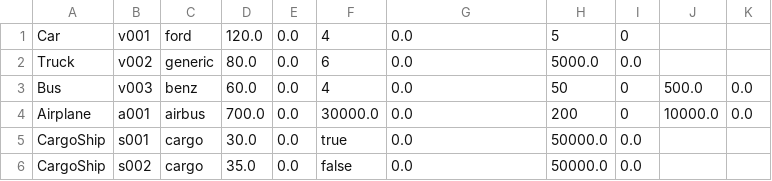
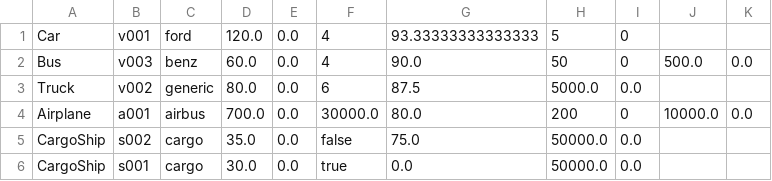
Before and after one commit to parthmlkiiit/Fleet-Management-System-Object-Oriented-Programming-Assignment, a CSV file: test1.csv, drawn as a sheet.

```diff
--- a/test1.csv
+++ b/test1.csv
@@ -1,6 +1,6 @@
-Car,v001,ford,120.0,0.0,4,0.0,5,0
-Truck,v002,generic,80.0,0.0,6,0.0,5000.0,0.0
-Bus,v003,benz,60.0,0.0,4,0.0,50,0,500.0,0.0
-Airplane,a001,airbus,700.0,0.0,30000.0,0.0,200,0,10000.0,0.0
+Car,v001,ford,120.0,0.0,4,93.33333333333333,5,0
+Bus,v003,benz,60.0,0.0,4,90.0,50,0,500.0,0.0
+Truck,v002,generic,80.0,0.0,6,87.5,5000.0,0.0
+Airplane,a001,airbus,700.0,0.0,30000.0,80.0,200,0,10000.0,0.0
+CargoShip,s002,cargo,35.0,0.0,false,75.0,50000.0,0.0
 CargoShip,s001,cargo,30.0,0.0,true,0.0,50000.0,0.0
-CargoShip,s002,cargo,35.0,0.0,false,0.0,50000.0,0.0
```
Also changed, not shown: 3 other files.
